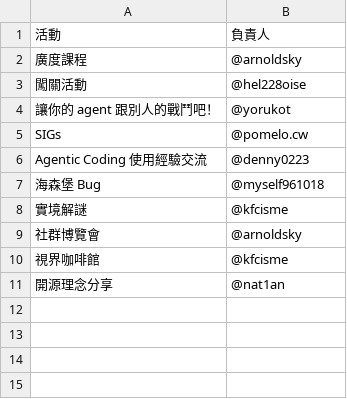
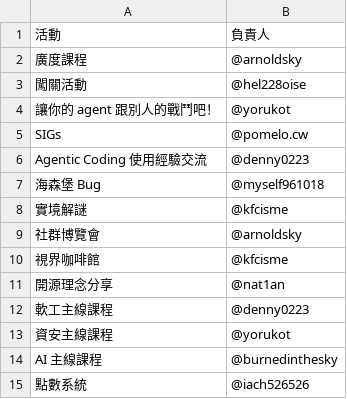
Before and after one commit to Nat1anWasTaken/gitlab-bulk-issue-generator, a CSV file: src/data/tables/SITCON Camp 2026 課活組各活動負責人.csv, drawn as a sheet.

```diff
--- a/src/data/tables/SITCON Camp 2026 課活組各活動負責人.csv
+++ b/src/data/tables/SITCON Camp 2026 課活組各活動負責人.csv
@@ -11 +11,5 @@ Agentic Coding 使用經驗交流,@denny0223
 開源理念分享,@nat1an
+軟工主線課程,@denny0223
+資安主線課程,@yorukot
+AI 主線課程,@burnedinthesky
+點數系統,@iach526526
```
